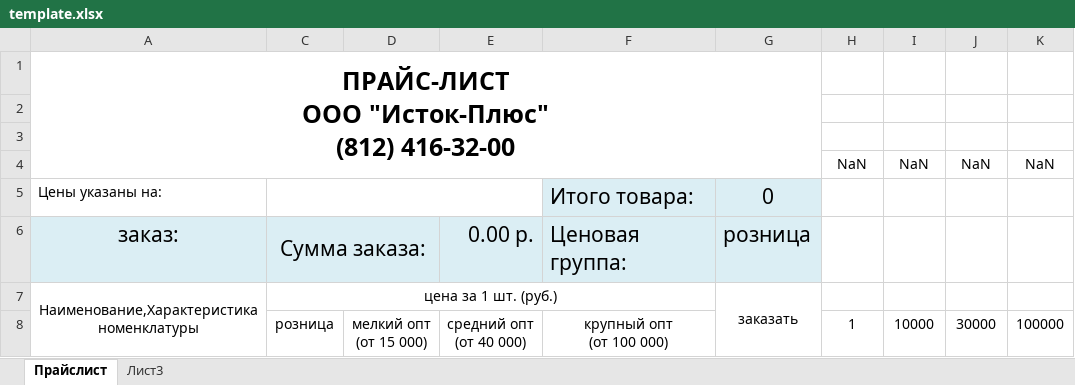
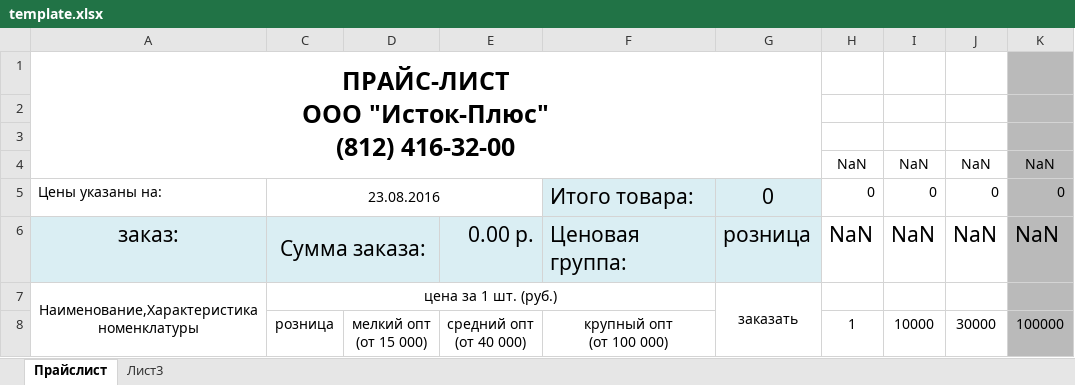
Before and after one commit to fidals/shopelectro, an Excel workbook: templates/ecommerce/template.xlsx, sheet Прайслист, drawn as a sheet; values as stored, in another font and other column widths than the file's, no borders; the diff names each change by its address in the sheet, - before the commit and + after, or states it on an @@ line.

Commit message:
Fix total price calculation in Excel template.

```diff
--- a/templates/ecommerce/template.xlsx (sheet Прайслист)
+++ b/templates/ecommerce/template.xlsx (sheet Прайслист)
-K1:K8 fill: none
+K1:K8 fill: #BABABA
-C5: (empty)
+C5: 23.08.2016
-H5: (empty)
+H5: 0
-I5: (empty)
+I5: 0
-J5: (empty)
+J5: 0
-K5: (empty)
+K5: 0
-H6: (empty)
+H6: NaN
-I6: (empty)
+I6: NaN
-J6: (empty)
+J6: NaN
-K6: (empty)
+K6: NaN
```
Also changed, not shown: formulas that keep their value.
